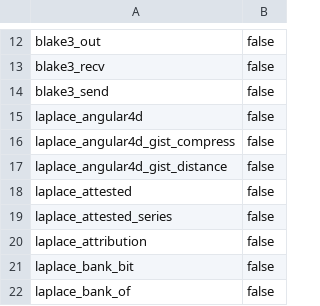
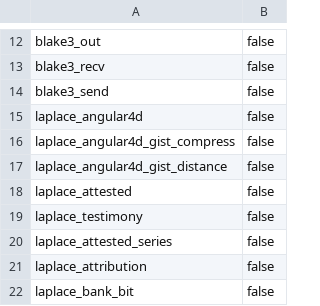
Before and after one commit to SaltyPatron/Laplace-postgres, a TSV file: manifest/function_bindings.tsv, drawn as a sheet; only a part is shown, gaps mark what is left out; the shorter side is filled out with more unchanged rows.

Commit message:
Expose exact record testimony from the shared Native containment DAG

```diff
--- a/manifest/function_bindings.tsv
+++ b/manifest/function_bindings.tsv
@@ -18,2 +18,3 @@ laplace_angular4d_gist_distance	false
 laplace_attested	false
+laplace_testimony	false
 laplace_attested_series	false
```
Also changed, not shown: 6 other files.
